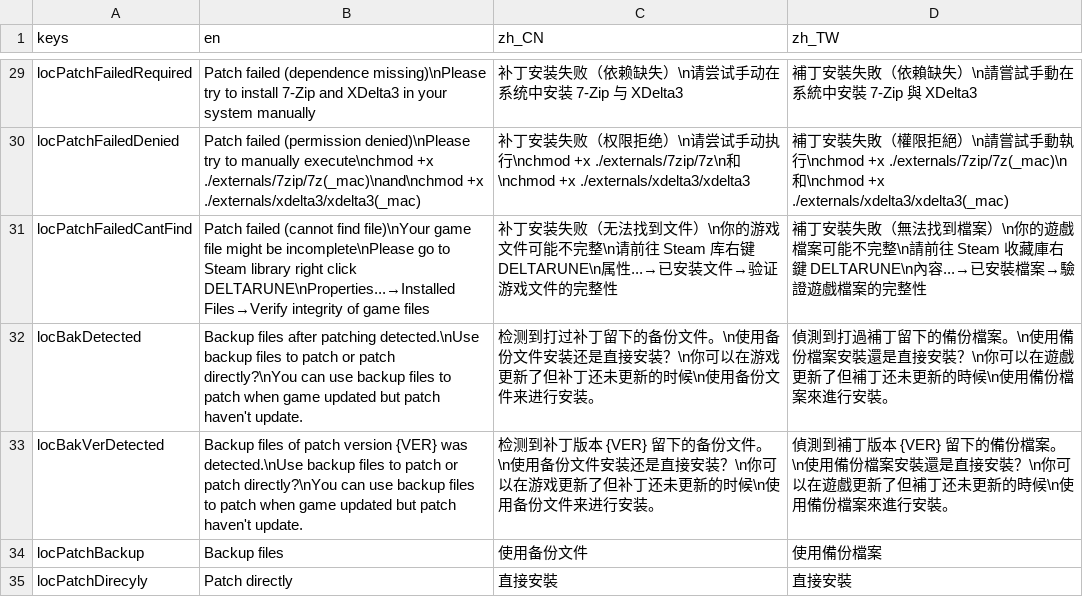
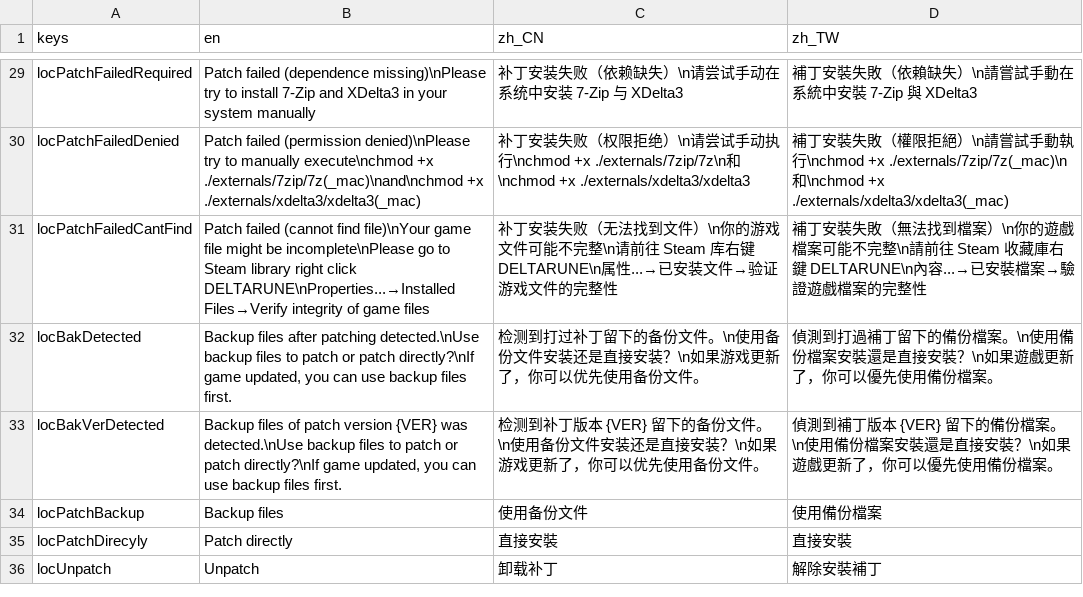
Before and after one commit to gm3dr/DeltaruneChinesePatcher, a CSV file: Locale/loc.csv, drawn as a sheet; only a part is shown, gaps mark what is left out; the shorter side is filled out with more unchanged rows.

```diff
--- a/Locale/loc.csv
+++ b/Locale/loc.csv
@@ -31,4 +31,4 @@ locPatchFailedDenied,Patch failed (permission denied)\nPlease try to manually ex
 locPatchFailedCantFind,Patch failed (cannot find file)\nYour game file might be incomplete\nPlease go to Steam library right click DELTARUNE\nProperties...→Installed Files→Verify integrity of game files,补丁安装失败（无法找到文件）\n你的游戏文件可能不完整\n请前往 Steam 库右键 DELTARUNE\n属性...→已安装文件→验证游戏文件的完整性,補丁安裝失敗（無法找到檔案）\n你的遊戲檔案可能不完整\n請前往 Steam 收藏庫右鍵 DELTARUNE\n內容...→已安裝檔案→驗證遊戲檔案的完整性
-locBakDetected,"Backup files after patching detected.\nUse backup files to patch or patch directly?\nYou can use backup files to patch when game updated but patch haven't update.",检测到打过补丁留下的备份文件。\n使用备份文件安装还是直接安装？\n你可以在游戏更新了但补丁还未更新的时候\n使用备份文件来进行安装。,偵測到打過補丁留下的備份檔案。\n使用備份檔案安裝還是直接安裝？\n你可以在遊戲更新了但補丁还未更新的時候\n使用備份檔案來進行安裝。
-locBakVerDetected,"Backup files of patch version {VER} was detected.\nUse backup files to patch or patch directly?\nYou can use backup files to patch when game updated but patch haven't update.",检测到补丁版本 {VER} 留下的备份文件。\n使用备份文件安装还是直接安装？\n你可以在游戏更新了但补丁还未更新的时候\n使用备份文件来进行安装。,偵測到補丁版本 {VER} 留下的備份檔案。\n使用備份檔案安裝還是直接安裝？\n你可以在遊戲更新了但補丁还未更新的時候\n使用備份檔案來進行安裝。
+locBakDetected,"Backup files after patching detected.\nUse backup files to patch or patch directly?\nIf game updated, you can use backup files first.",检测到打过补丁留下的备份文件。\n使用备份文件安装还是直接安装？\n如果游戏更新了，你可以优先使用备份文件。,偵測到打過補丁留下的備份檔案。\n使用備份檔案安裝還是直接安裝？\n如果遊戲更新了，你可以優先使用備份檔案。
+locBakVerDetected,"Backup files of patch version {VER} was detected.\nUse backup files to patch or patch directly?\nIf game updated, you can use backup files first.",检测到补丁版本 {VER} 留下的备份文件。\n使用备份文件安装还是直接安装？\n如果游戏更新了，你可以优先使用备份文件。,偵測到補丁版本 {VER} 留下的備份檔案。\n使用備份檔案安裝還是直接安裝？\n如果遊戲更新了，你可以優先使用備份檔案。
 locPatchBackup, Backup files , 使用备份文件, 使用備份檔案
```
Also changed, not shown: 3 other files.
